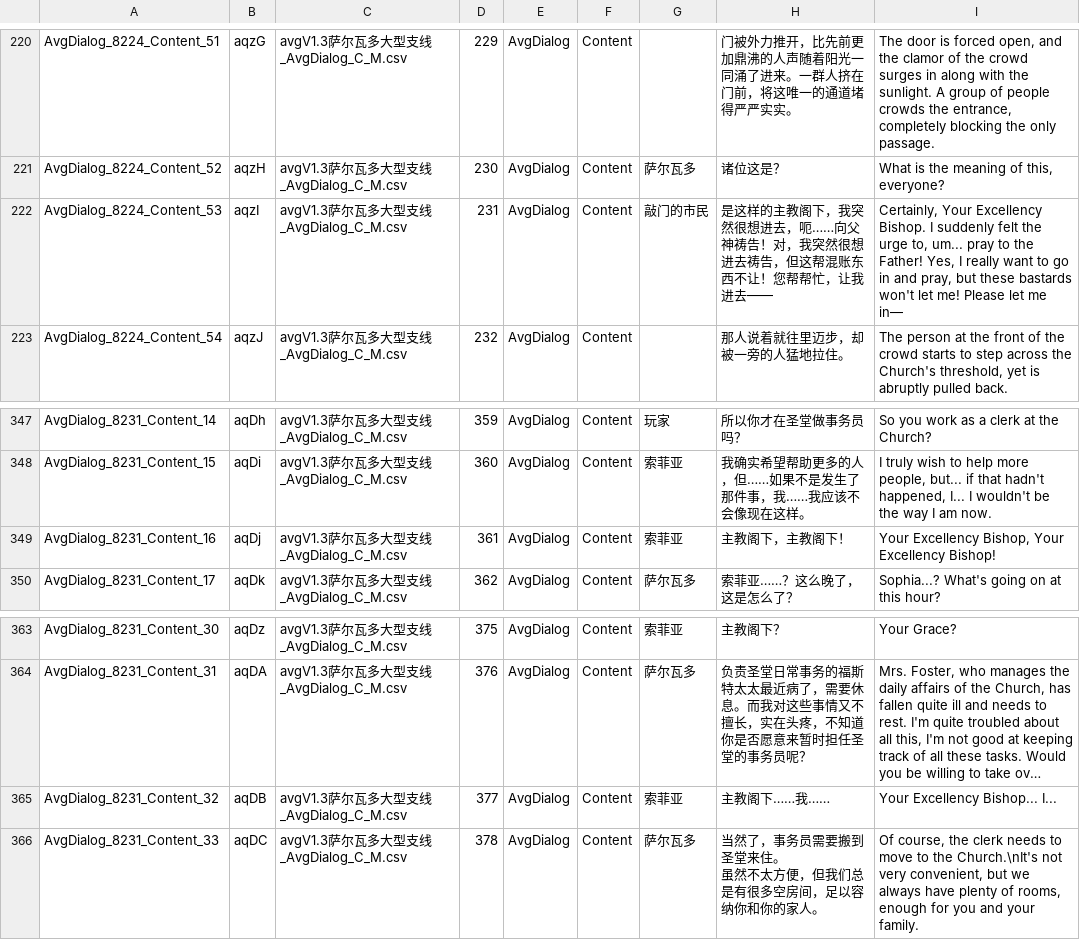
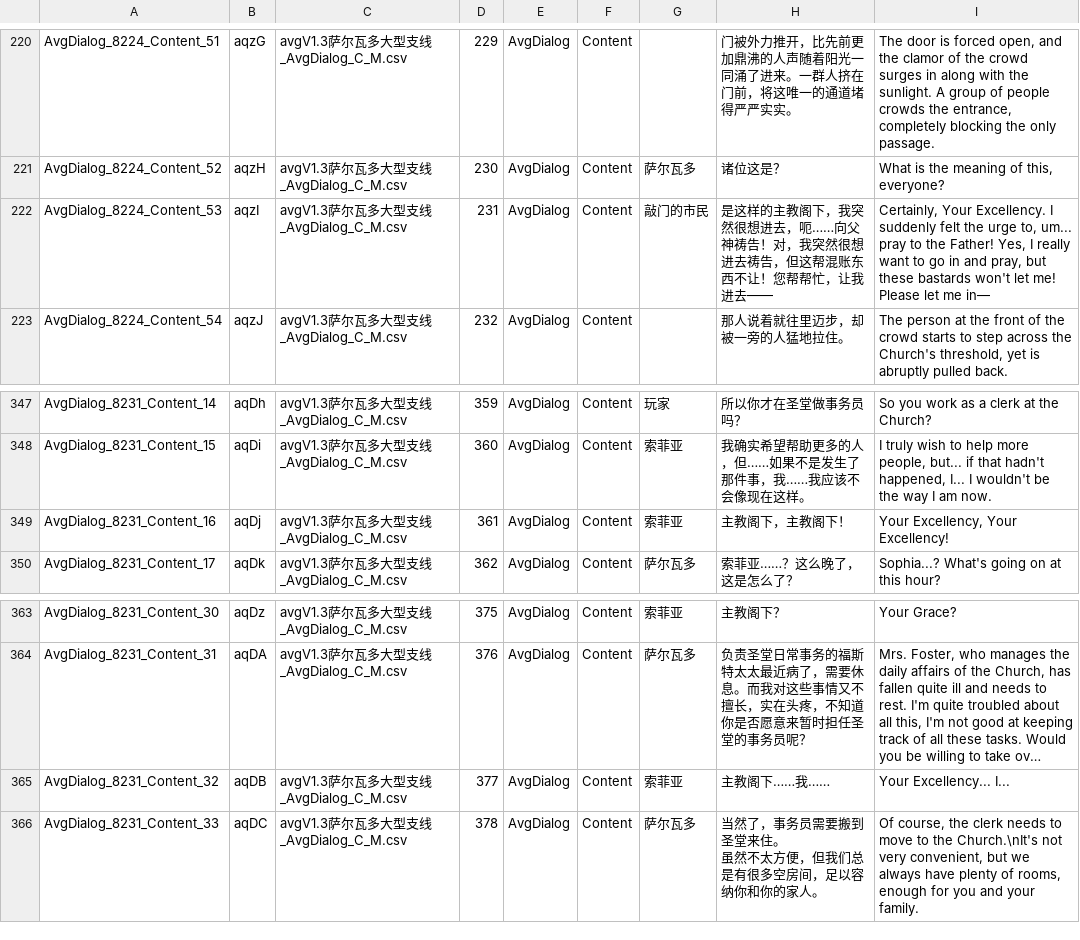
Before and after one commit to BIAVGit/Morimens-Localizations, a CSV file: TRANSLATIONS/01_UPLOAD_YOUR_CONTRIBUTIONS/en/EN_SalvadorSpecialOps_Proofread.csv, drawn as a sheet; only a part is shown, gaps mark what is left out; long unchanged cells end in …; the diff names each change by its address in the sheet, - before the commit and + after, or states it on an @@ line.

Commit message:
Add files via upload

```diff
--- a/TRANSLATIONS/01_UPLOAD_YOUR_CONTRIBUTIONS/en/EN_SalvadorSpecialOps_Proofread.csv
+++ b/TRANSLATIONS/01_UPLOAD_YOUR_CONTRIBUTIONS/en/EN_SalvadorSpecialOps_Proofread.csv
-I222: Certainly, Your Excellency Bishop. I suddenly…
+I222: Certainly, Your Excellency. I suddenly…
-I349: Your Excellency Bishop, Your Excellency Bishop!
+I349: Your Excellency, Your Excellency!
-I365: Your Excellency Bishop... I...
+I365: Your Excellency... I...
```
